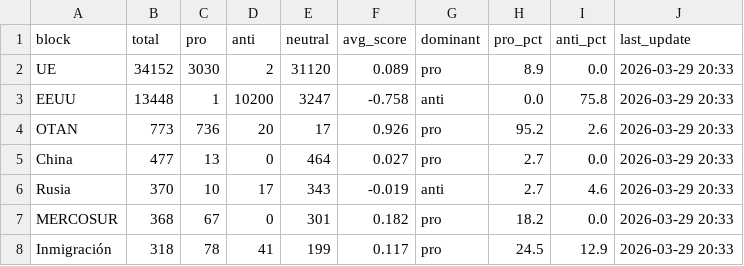
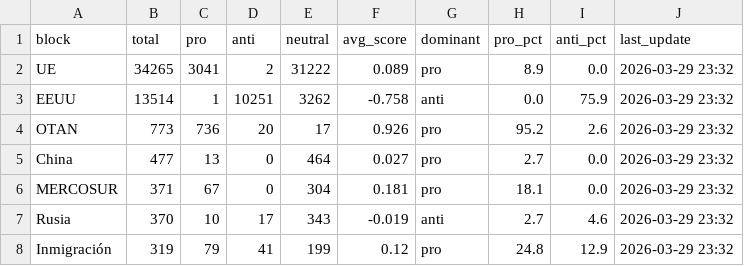
Before and after one commit to mcasrom/SIEG-Politica-Nacional-, a CSV file: data/export/nr/ideology_summary.csv, drawn as a sheet.

```diff
--- a/data/export/nr/ideology_summary.csv
+++ b/data/export/nr/ideology_summary.csv
@@ -1,8 +1,8 @@
 block,total,pro,anti,neutral,avg_score,dominant,pro_pct,anti_pct,last_update
-UE,34152,3030,2,31120,0.089,pro,8.9,0.0,2026-03-29 20:33
-EEUU,13448,1,10200,3247,-0.758,anti,0.0,75.8,2026-03-29 20:33
-OTAN,773,736,20,17,0.926,pro,95.2,2.6,2026-03-29 20:33
-China,477,13,0,464,0.027,pro,2.7,0.0,2026-03-29 20:33
-Rusia,370,10,17,343,-0.019,anti,2.7,4.6,2026-03-29 20:33
-MERCOSUR,368,67,0,301,0.182,pro,18.2,0.0,2026-03-29 20:33
-Inmigración,318,78,41,199,0.117,pro,24.5,12.9,2026-03-29 20:33
+UE,34265,3041,2,31222,0.089,pro,8.9,0.0,2026-03-29 23:32
+EEUU,13514,1,10251,3262,-0.758,anti,0.0,75.9,2026-03-29 23:32
+OTAN,773,736,20,17,0.926,pro,95.2,2.6,2026-03-29 23:32
+China,477,13,0,464,0.027,pro,2.7,0.0,2026-03-29 23:32
+MERCOSUR,371,67,0,304,0.181,pro,18.1,0.0,2026-03-29 23:32
+Rusia,370,10,17,343,-0.019,anti,2.7,4.6,2026-03-29 23:32
+Inmigración,319,79,41,199,0.12,pro,24.8,12.9,2026-03-29 23:32
```
Also changed, not shown: data/export/nr/coordination_alerts.csv, data/export/nr/disinfo_alerts.csv, 5 other files.
